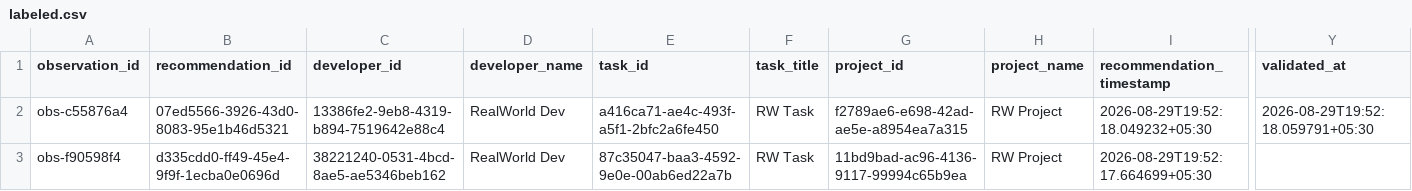
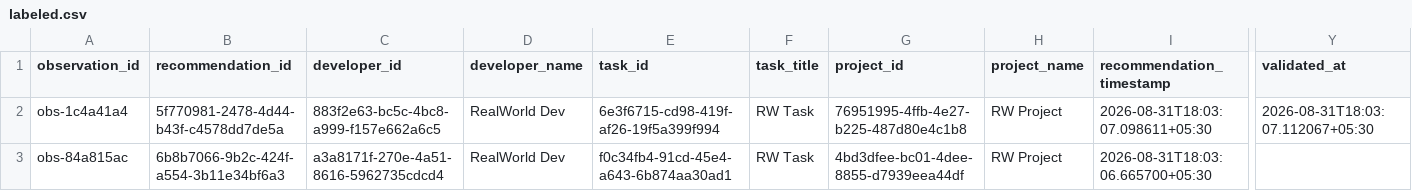
Before and after one commit to dharakoriya/developer-recommendation-ai, a CSV file: research/dataset/realworld/labeled.csv, drawn as a sheet; only a part is shown, gaps mark what is left out; the diff names each change by its address in the sheet, - before the commit and + after, or states it on an @@ line.

```diff
--- a/research/dataset/realworld/labeled.csv
+++ b/research/dataset/realworld/labeled.csv
-A2 (observation_id): obs-c55876a4
+A2 (observation_id): obs-1c4a41a4
-B2 (recommendation_id): 07ed5566-3926-43d0-8083-95e1b46d5321
+B2 (recommendation_id): 5f770981-2478-4d44-b43f-c4578dd7de5a
-C2 (developer_id): 13386fe2-9eb8-4319-b894-7519642e88c4
+C2 (developer_id): 883f2e63-bc5c-4bc8-a999-f157e662a6c5
-E2 (task_id): a416ca71-ae4c-493f-a5f1-2bfc2a6fe450
+E2 (task_id): 6e3f6715-cd98-419f-af26-19f5a399f994
-G2 (project_id): f2789ae6-e698-42ad-ae5e-a8954ea7a315
+G2 (project_id): 76951995-4ffb-4e27-b225-487d80e4c1b8
-I2 (recommendation_timestamp): 2026-08-29T19:52:18.049232+05:30
+I2 (recommendation_timestamp): 2026-08-31T18:03:07.098611+05:30
-Y2 (validated_at): 2026-08-29T19:52:18.059791+05:30
+Y2 (validated_at): 2026-08-31T18:03:07.112067+05:30
-A3 (observation_id): obs-f90598f4
+A3 (observation_id): obs-84a815ac
-B3 (recommendation_id): d335cdd0-ff49-45e4-9f9f-1ecba0e0696d
+B3 (recommendation_id): 6b8b7066-9b2c-424f-a554-3b11e34bf6a3
-C3 (developer_id): 38221240-0531-4bcd-8ae5-ae5346beb162
+C3 (developer_id): a3a8171f-270e-4a51-8616-5962735cdcd4
-E3 (task_id): 87c35047-baa3-4592-9e0e-00ab6ed22a7b
+E3 (task_id): f0c34fb4-91cd-45e4-a643-6b874aa30ad1
-G3 (project_id): 11bd9bad-ac96-4136-9117-99994c65b9ea
+G3 (project_id): 4bd3dfee-bc01-4dee-8855-d7939eea44df
-I3 (recommendation_timestamp): 2026-08-29T19:52:17.664699+05:30
+I3 (recommendation_timestamp): 2026-08-31T18:03:06.665700+05:30
```
Also changed, not shown: research/dataset/realworld/observations.csv, research/dataset/realworld/validated.csv, 11 other files.
